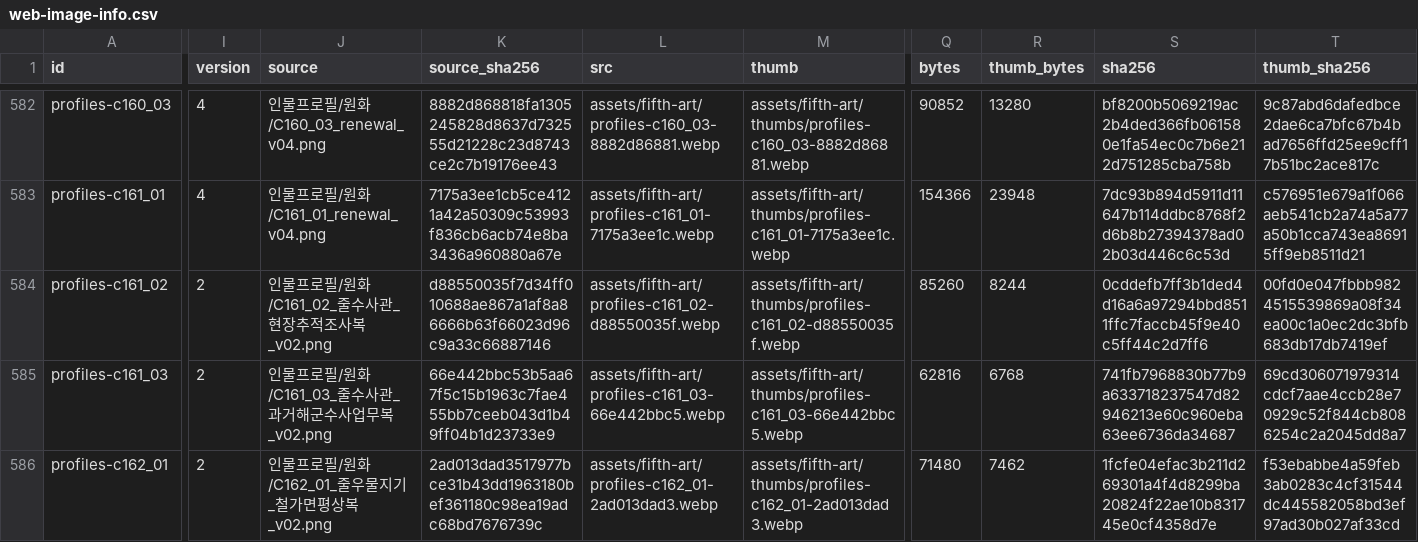
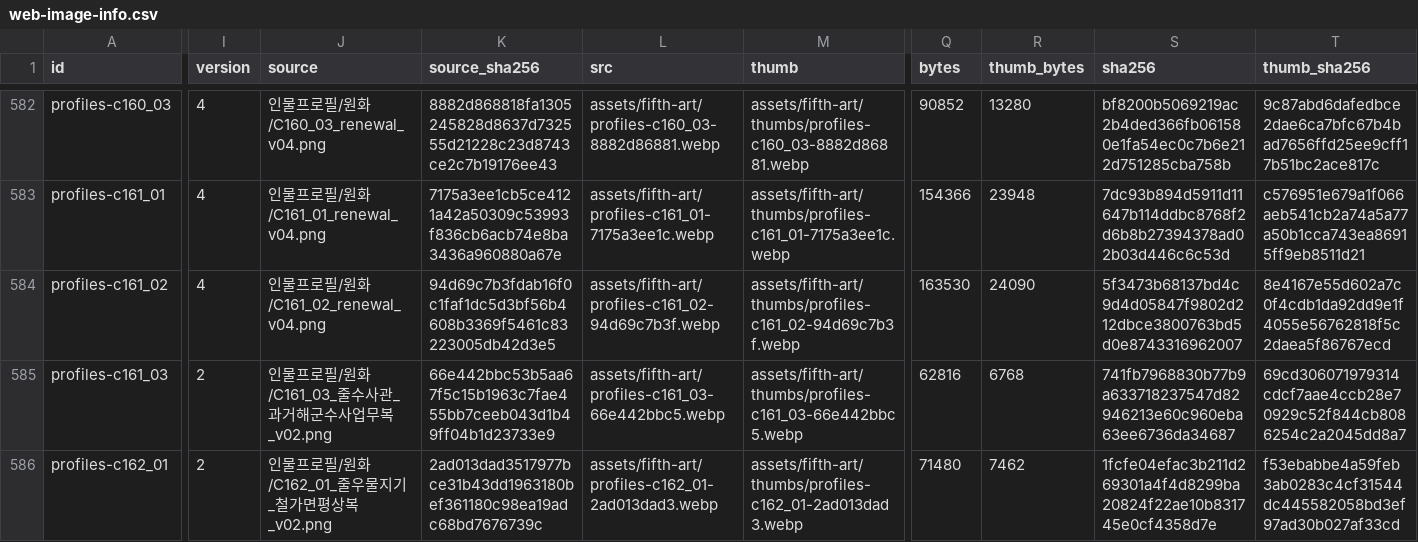
Before and after one commit to whtdrgongmail/MEJEwiki, a CSV file: fewk/assets/fifth-art/web-image-info.csv, drawn as a sheet; only a part is shown, gaps mark what is left out; the diff names each change by its address in the sheet, - before the commit and + after, or states it on an @@ line.

Commit message:
Renew Joule field investigator with cel action and recording infrastructure

```diff
--- a/fewk/assets/fifth-art/web-image-info.csv
+++ b/fewk/assets/fifth-art/web-image-info.csv
-I584 (version): 2
+I584 (version): 4
-J584 (source): 인물프로필/원화/C161_02_줄수사관_현장추적조사복_v02.png
+J584 (source): 인물프로필/원화/C161_02_renewal_v04.png
-K584 (source_sha256): d88550035f7d34ff010688ae867a1af8a86666b63f66023d96c9a33c66887146
+K584 (source_sha256): 94d69c7b3fdab16f0c1faf1dc5d3bf56b4608b3369f5461c83223005db42d3e5
-L584 (src): assets/fifth-art/profiles-c161_02-d88550035f.webp
+L584 (src): assets/fifth-art/profiles-c161_02-94d69c7b3f.webp
-M584 (thumb): assets/fifth-art/thumbs/profiles-c161_02-d88550035f.webp
+M584 (thumb): assets/fifth-art/thumbs/profiles-c161_02-94d69c7b3f.webp
-Q584 (bytes): 85260
+Q584 (bytes): 163530
-R584 (thumb_bytes): 8244
+R584 (thumb_bytes): 24090
-S584 (sha256): 0cddefb7ff3b1ded4d16a6a97294bbd8511ffc7faccb45f9e40c5ff44c2d7ff6
+S584 (sha256): 5f3473b68137bd4c9d4d05847f9802d212dbce3800763bd5d0e8743316962007
-T584 (thumb_sha256): 00fd0e047fbbb9824515539869a08f34ea00c1a0ec2dc3bfb683db17db7419ef
+T584 (thumb_sha256): 8e4167e55d602a7c0f4cdb1da92dd9e1f4055e56762818f5c2daea5f86767ecd
```
Also changed, not shown: 3 other files.
